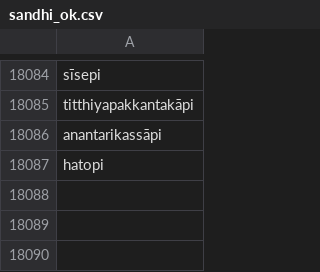
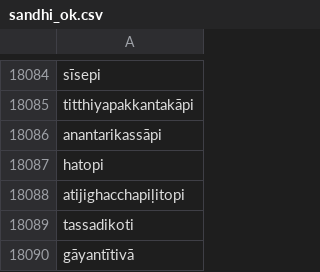
Before and after one commit to digitalpalidictionary/dpd-db, a CSV file: db/deconstructor/sandhi_related/sandhi_ok.csv, drawn as a sheet; only a part is shown, gaps mark what is left out.

Commit message:
data update

```diff
--- a/db/deconstructor/sandhi_related/sandhi_ok.csv
+++ b/db/deconstructor/sandhi_related/sandhi_ok.csv
@@ -18087 +18087,4 @@ anantarikassāpi
 hatopi
+atijighacchapiḷitopi
+tassadikoti
+gāyantītivā
```
Also changed, not shown: db/deconstructor/sandhi_related/manual_corrections.tsv, db/deconstructor/sandhi_related/spelling_mistakes.tsv, 16 other files.
